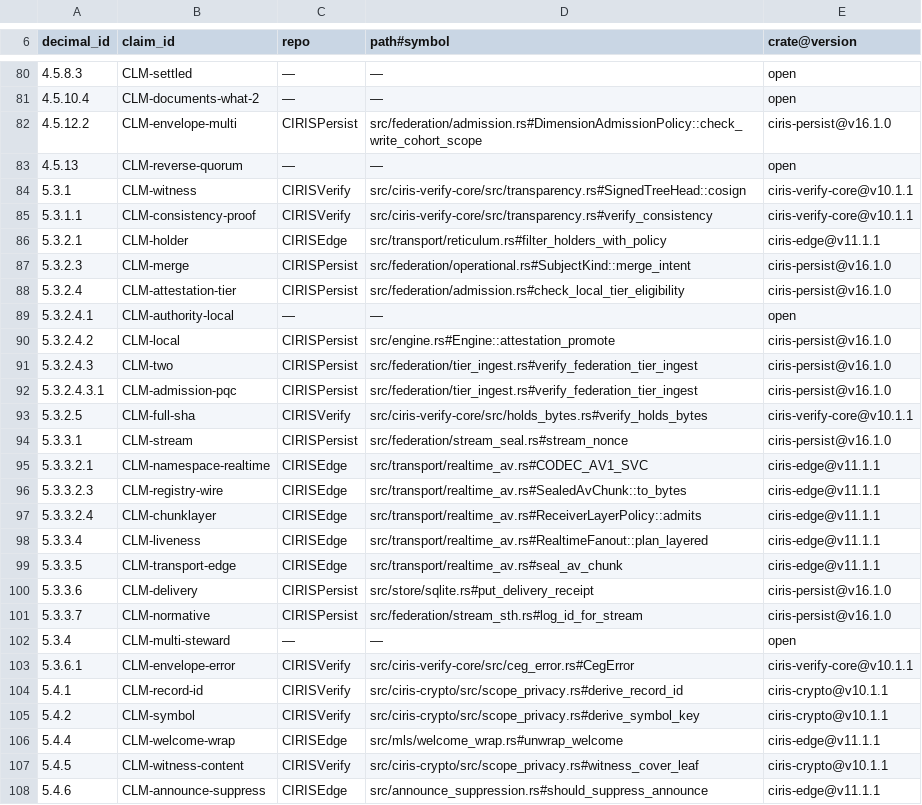
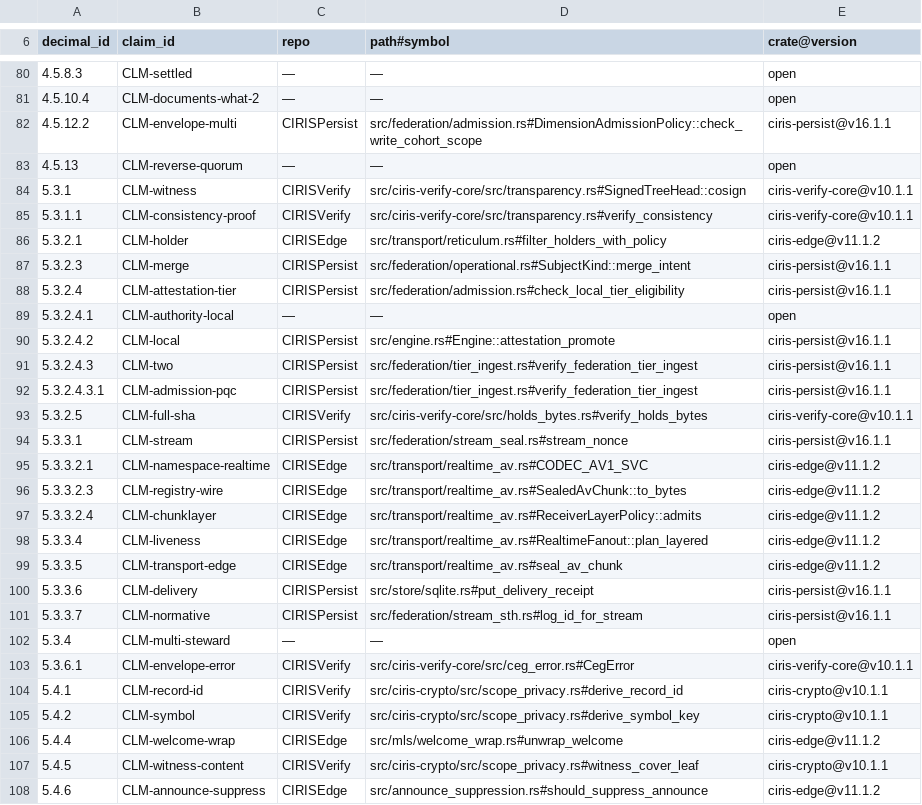
Before and after one commit to CIRISAI/CIRISServer, a TSV file: evidence/cc_impl.tsv, drawn as a sheet; only a part is shown, gaps mark what is left out; the diff covers the shown part only.

Commit message:
0.5.108: changelog + refresh evidence crate@version annotations to the live pins (persist v16.1.1 / edge v11.1.2)

```diff
--- a/evidence/cc_impl.tsv
+++ b/evidence/cc_impl.tsv
@@ -81,3 +81,3 @@ decimal_id	claim_id	repo	path#symbol	crate@version
 4.5.10.4	CLM-documents-what-2	—	—	open
-4.5.12.2	CLM-envelope-multi	CIRISPersist	src/federation/admission.rs#DimensionAdmissionPolicy::check_write_cohort_scope	ciris-persist@v16.1.0
+4.5.12.2	CLM-envelope-multi	CIRISPersist	src/federation/admission.rs#DimensionAdmissionPolicy::check_write_cohort_scope	ciris-persist@v16.1.1
 4.5.13	CLM-reverse-quorum	—	—	open
@@ -85,18 +85,18 @@ decimal_id	claim_id	repo	path#symbol	crate@version
 5.3.1.1	CLM-consistency-proof	CIRISVerify	src/ciris-verify-core/src/transparency.rs#verify_consistency	ciris-verify-core@v10.1.1
-5.3.2.1	CLM-holder	CIRISEdge	src/transport/reticulum.rs#filter_holders_with_policy	ciris-edge@v11.1.1
-5.3.2.3	CLM-merge	CIRISPersist	src/federation/operational.rs#SubjectKind::merge_intent	ciris-persist@v16.1.0
-5.3.2.4	CLM-attestation-tier	CIRISPersist	src/federation/admission.rs#check_local_tier_eligibility	ciris-persist@v16.1.0
+5.3.2.1	CLM-holder	CIRISEdge	src/transport/reticulum.rs#filter_holders_with_policy	ciris-edge@v11.1.2
+5.3.2.3	CLM-merge	CIRISPersist	src/federation/operational.rs#SubjectKind::merge_intent	ciris-persist@v16.1.1
+5.3.2.4	CLM-attestation-tier	CIRISPersist	src/federation/admission.rs#check_local_tier_eligibility	ciris-persist@v16.1.1
 5.3.2.4.1	CLM-authority-local	—	—	open
-5.3.2.4.2	CLM-local	CIRISPersist	src/engine.rs#Engine::attestation_promote	ciris-persist@v16.1.0
-5.3.2.4.3	CLM-two	CIRISPersist	src/federation/tier_ingest.rs#verify_federation_tier_ingest	ciris-persist@v16.1.0
-5.3.2.4.3.1	CLM-admission-pqc	CIRISPersist	src/federation/tier_ingest.rs#verify_federation_tier_ingest	ciris-persist@v16.1.0
+5.3.2.4.2	CLM-local	CIRISPersist	src/engine.rs#Engine::attestation_promote	ciris-persist@v16.1.1
+5.3.2.4.3	CLM-two	CIRISPersist	src/federation/tier_ingest.rs#verify_federation_tier_ingest	ciris-persist@v16.1.1
+5.3.2.4.3.1	CLM-admission-pqc	CIRISPersist	src/federation/tier_ingest.rs#verify_federation_tier_ingest	ciris-persist@v16.1.1
 5.3.2.5	CLM-full-sha	CIRISVerify	src/ciris-verify-core/src/holds_bytes.rs#verify_holds_bytes	ciris-verify-core@v10.1.1
-5.3.3.1	CLM-stream	CIRISPersist	src/federation/stream_seal.rs#stream_nonce	ciris-persist@v16.1.0
-5.3.3.2.1	CLM-namespace-realtime	CIRISEdge	src/transport/realtime_av.rs#CODEC_AV1_SVC	ciris-edge@v11.1.1
-5.3.3.2.3	CLM-registry-wire	CIRISEdge	src/transport/realtime_av.rs#SealedAvChunk::to_bytes	ciris-edge@v11.1.1
-5.3.3.2.4	CLM-chunklayer	CIRISEdge	src/transport/realtime_av.rs#ReceiverLayerPolicy::admits	ciris-edge@v11.1.1
-5.3.3.4	CLM-liveness	CIRISEdge	src/transport/realtime_av.rs#RealtimeFanout::plan_layered	ciris-edge@v11.1.1
-5.3.3.5	CLM-transport-edge	CIRISEdge	src/transport/realtime_av.rs#seal_av_chunk	ciris-edge@v11.1.1
-5.3.3.6	CLM-delivery	CIRISPersist	src/store/sqlite.rs#put_delivery_receipt	ciris-persist@v16.1.0
-5.3.3.7	CLM-normative	CIRISPersist	src/federation/stream_sth.rs#log_id_for_stream	ciris-persist@v16.1.0
+5.3.3.1	CLM-stream	CIRISPersist	src/federation/stream_seal.rs#stream_nonce	ciris-persist@v16.1.1
+5.3.3.2.1	CLM-namespace-realtime	CIRISEdge	src/transport/realtime_av.rs#CODEC_AV1_SVC	ciris-edge@v11.1.2
+5.3.3.2.3	CLM-registry-wire	CIRISEdge	src/transport/realtime_av.rs#SealedAvChunk::to_bytes	ciris-edge@v11.1.2
+5.3.3.2.4	CLM-chunklayer	CIRISEdge	src/transport/realtime_av.rs#ReceiverLayerPolicy::admits	ciris-edge@v11.1.2
+5.3.3.4	CLM-liveness	CIRISEdge	src/transport/realtime_av.rs#RealtimeFanout::plan_layered	ciris-edge@v11.1.2
+5.3.3.5	CLM-transport-edge	CIRISEdge	src/transport/realtime_av.rs#seal_av_chunk	ciris-edge@v11.1.2
+5.3.3.6	CLM-delivery	CIRISPersist	src/store/sqlite.rs#put_delivery_receipt	ciris-persist@v16.1.1
+5.3.3.7	CLM-normative	CIRISPersist	src/federation/stream_sth.rs#log_id_for_stream	ciris-persist@v16.1.1
 5.3.4	CLM-multi-steward	—	—	open
@@ -105,4 +105,4 @@ decimal_id	claim_id	repo	path#symbol	crate@version
 5.4.2	CLM-symbol	CIRISVerify	src/ciris-crypto/src/scope_privacy.rs#derive_symbol_key	ciris-crypto@v10.1.1
-5.4.4	CLM-welcome-wrap	CIRISEdge	src/mls/welcome_wrap.rs#unwrap_welcome	ciris-edge@v11.1.1
+5.4.4	CLM-welcome-wrap	CIRISEdge	src/mls/welcome_wrap.rs#unwrap_welcome	ciris-edge@v11.1.2
 5.4.5	CLM-witness-content	CIRISVerify	src/ciris-crypto/src/scope_privacy.rs#witness_cover_leaf	ciris-crypto@v10.1.1
-5.4.6	CLM-announce-suppress	CIRISEdge	src/announce_suppression.rs#should_suppress_announce	ciris-edge@v11.1.1
+5.4.6	CLM-announce-suppress	CIRISEdge	src/announce_suppression.rs#should_suppress_announce	ciris-edge@v11.1.2
```
Also changed, not shown: 34 edited cells elsewhere in this file, 1 other file.
